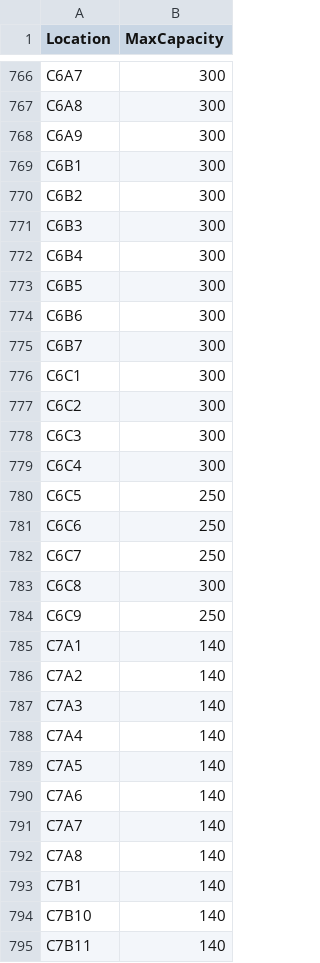
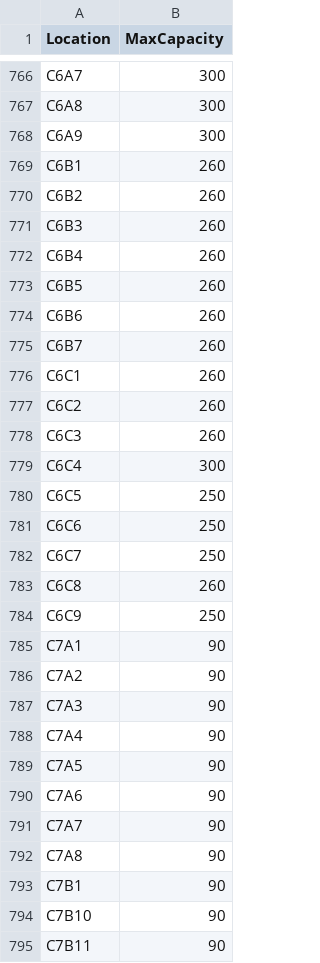
Before and after one commit to keyurbhalala/Vapereport, a CSV file: location_capacity.csv, drawn as a sheet; only a part is shown, gaps mark what is left out; the diff covers the shown part only.

Commit message:
Update location_capacity.csv

```diff
--- a/location_capacity.csv
+++ b/location_capacity.csv
@@ -768,12 +768,12 @@ C6A8,300
 C6A9,300
-C6B1,300
-C6B2,300
-C6B3,300
-C6B4,300
-C6B5,300
-C6B6,300
-C6B7,300
-C6C1,300
-C6C2,300
-C6C3,300
+C6B1,260
+C6B2,260
+C6B3,260
+C6B4,260
+C6B5,260
+C6B6,260
+C6B7,260
+C6C1,260
+C6C2,260
+C6C3,260
 C6C4,300
@@ -782,14 +782,14 @@ C6C6,250
 C6C7,250
-C6C8,300
+C6C8,260
 C6C9,250
-C7A1,140
-C7A2,140
-C7A3,140
-C7A4,140
-C7A5,140
-C7A6,140
-C7A7,140
-C7A8,140
-C7B1,140
-C7B10,140
-C7B11,140
+C7A1,90
+C7A2,90
+C7A3,90
+C7A4,90
+C7A5,90
+C7A6,90
+C7A7,90
+C7A8,90
+C7B1,90
+C7B10,90
+C7B11,90
```
Also changed, not shown: 64 edited cells elsewhere in this file.
